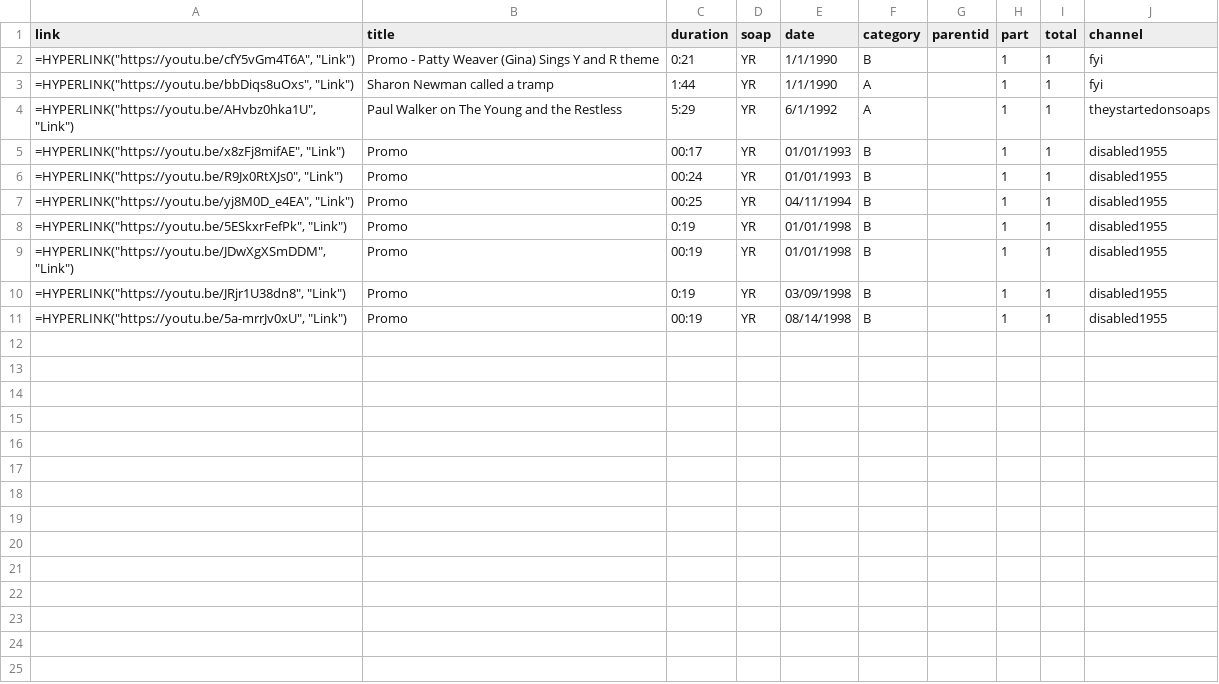
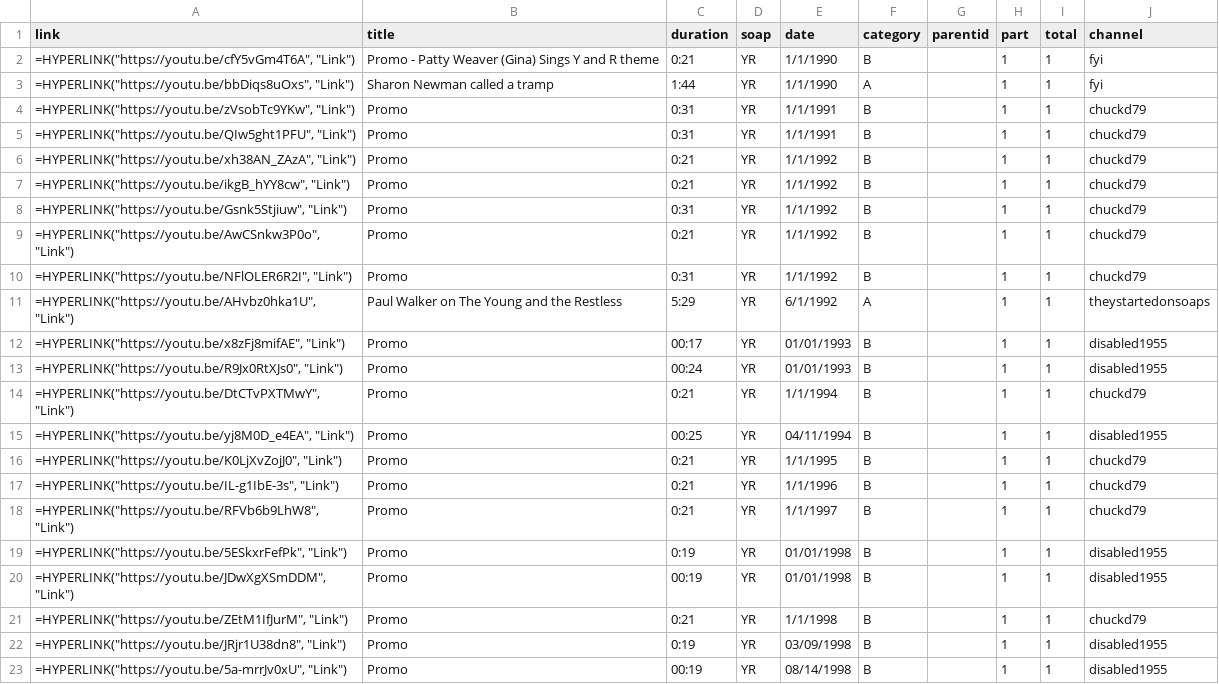
Before and after one commit to HamiltonBernique/SoapJack, a CSV file: YR/yr-1990-to-1999.csv, drawn as a sheet.

```diff
--- a/YR/yr-1990-to-1999.csv
+++ b/YR/yr-1990-to-1999.csv
@@ -3,2 +3,9 @@ link,title,duration,soap,date,category,parentid,part,total,channel
 "=HYPERLINK(""https://youtu.be/bbDiqs8uOxs"", ""Link"")",Sharon Newman called a tramp,1:44,YR,1/1/1990,A,,1,1,fyi
+"=HYPERLINK(""https://youtu.be/zVsobTc9YKw"", ""Link"")",Promo,0:31,YR,1/1/1991,B,,1,1,chuckd79
+"=HYPERLINK(""https://youtu.be/QIw5ght1PFU"", ""Link"")",Promo,0:31,YR,1/1/1991,B,,1,1,chuckd79
+"=HYPERLINK(""https://youtu.be/xh38AN_ZAzA"", ""Link"")",Promo,0:21,YR,1/1/1992,B,,1,1,chuckd79
+"=HYPERLINK(""https://youtu.be/ikgB_hYY8cw"", ""Link"")",Promo,0:21,YR,1/1/1992,B,,1,1,chuckd79
+"=HYPERLINK(""https://youtu.be/Gsnk5Stjiuw"", ""Link"")",Promo,0:31,YR,1/1/1992,B,,1,1,chuckd79
+"=HYPERLINK(""https://youtu.be/AwCSnkw3P0o"", ""Link"")",Promo,0:21,YR,1/1/1992,B,,1,1,chuckd79
+"=HYPERLINK(""https://youtu.be/NFlOLER6R2I"", ""Link"")",Promo,0:31,YR,1/1/1992,B,,1,1,chuckd79
 "=HYPERLINK(""https://youtu.be/AHvbz0hka1U"", ""Link"")",Paul Walker on The Young and the Restless,5:29,YR,6/1/1992,A,,1,1,theystartedonsoaps
@@ -6,5 +13,10 @@ link,title,duration,soap,date,category,parentid,part,total,channel
 "=HYPERLINK(""https://youtu.be/R9Jx0RtXJs0"", ""Link"")",Promo,00:24,YR,01/01/1993,B,,1,1,disabled1955
+"=HYPERLINK(""https://youtu.be/DtCTvPXTMwY"", ""Link"")",Promo,0:21,YR,1/1/1994,B,,1,1,chuckd79
 "=HYPERLINK(""https://youtu.be/yj8M0D_e4EA"", ""Link"")",Promo,00:25,YR,04/11/1994,B,,1,1,disabled1955
+"=HYPERLINK(""https://youtu.be/K0LjXvZojJ0"", ""Link"")",Promo,0:21,YR,1/1/1995,B,,1,1,chuckd79
+"=HYPERLINK(""https://youtu.be/IL-g1IbE-3s"", ""Link"")",Promo,0:21,YR,1/1/1996,B,,1,1,chuckd79
+"=HYPERLINK(""https://youtu.be/RFVb6b9LhW8"", ""Link"")",Promo,0:21,YR,1/1/1997,B,,1,1,chuckd79
 "=HYPERLINK(""https://youtu.be/5ESkxrFefPk"", ""Link"")",Promo,0:19,YR,01/01/1998,B,,1,1,disabled1955
 "=HYPERLINK(""https://youtu.be/JDwXgXSmDDM"", ""Link"")",Promo,00:19,YR,01/01/1998,B,,1,1,disabled1955
+"=HYPERLINK(""https://youtu.be/ZEtM1IfJurM"", ""Link"")",Promo,0:21,YR,1/1/1998,B,,1,1,chuckd79
 "=HYPERLINK(""https://youtu.be/JRjr1U38dn8"", ""Link"")",Promo,0:19,YR,03/09/1998,B,,1,1,disabled1955
```
Also changed, not shown: YR/yr-1979-and-earlier.csv, YR/yr-1980-to-1989.csv, 5 other files.
